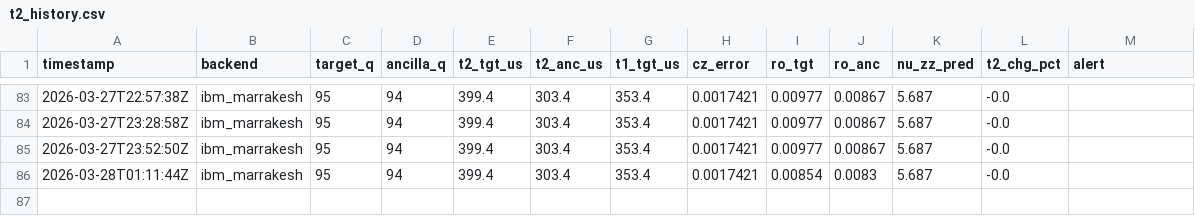
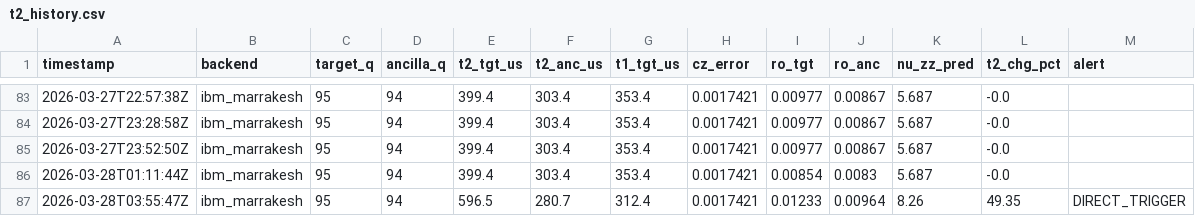
Before and after one commit to okudat9/Quantum-6502, a CSV file: data/t2_history.csv, drawn as a sheet; only a part is shown, gaps mark what is left out; the diff names each change by its address in the sheet, - before the commit and + after, or states it on an @@ line.

Commit message:
📡 calib 2026-03-28T03:55

```diff
--- a/data/t2_history.csv
+++ b/data/t2_history.csv
+row 87: 2026-03-28T03:55:47Z | ibm_marrakesh | 95 | 94 | 596.5 | 280.7 | 312.4 | 0.0017421 | 0.01233 | 0.00964 | 8.26 | 49.35 | DIRECT_TRIGGER
```
